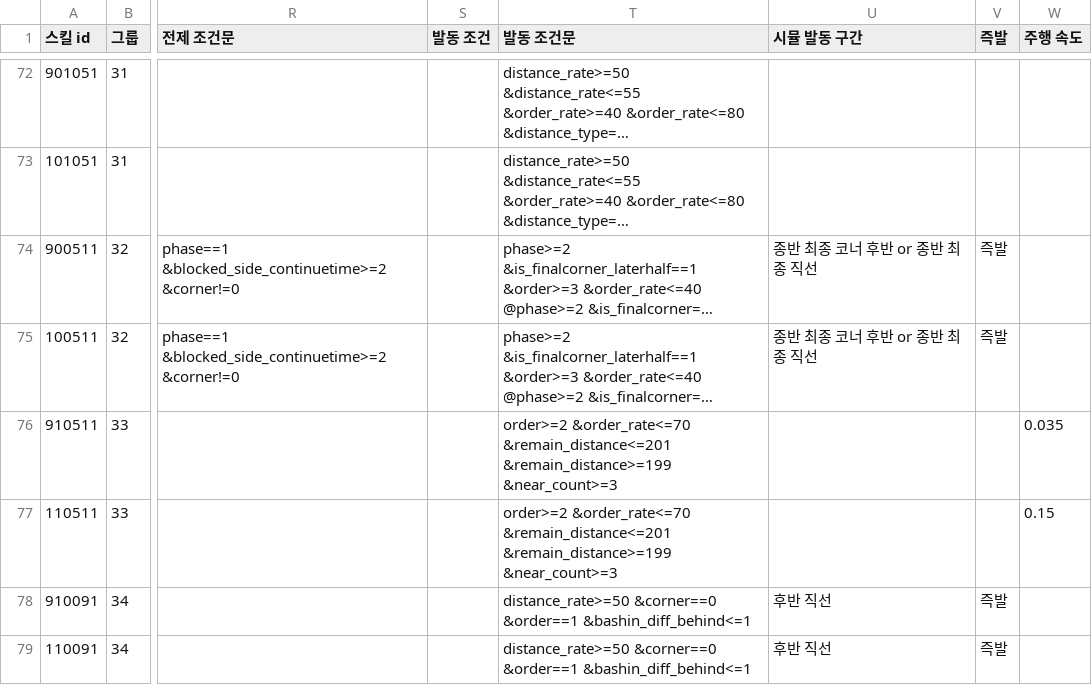
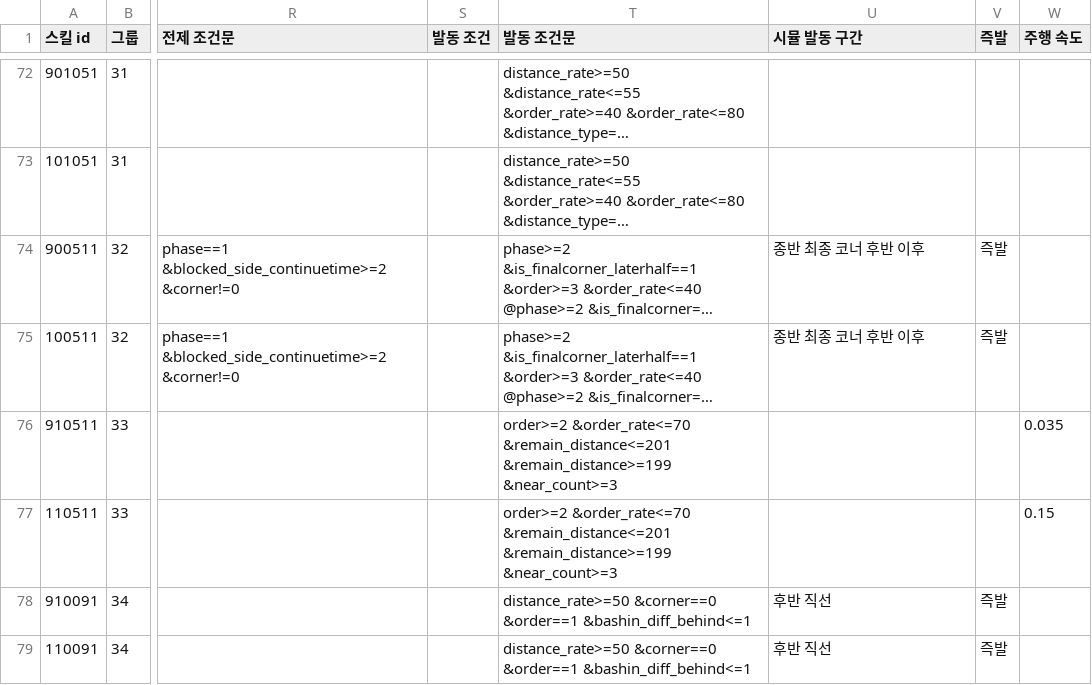
Before and after one commit to Ravenclaw5874/Auto-Bashin-Table-Generator, a CSV file: 스킬DB - 1.5주년 전.csv, drawn as a sheet; only a part is shown, gaps mark what is left out; long unchanged cells end in …; the diff names each change by its address in the sheet, - before the commit and + after, or states it on an @@ line.

Commit message:
Update 스킬DB - 1.5주년 전.csv

```diff
--- a/스킬DB - 1.5주년 전.csv
+++ b/스킬DB - 1.5주년 전.csv
-U74:U75 (시뮬 발동 구간): 종반 최종 코너 후반 or 종반 최종 직선
+U74:U75 (시뮬 발동 구간): 종반 최종 코너 후반 이후
```
